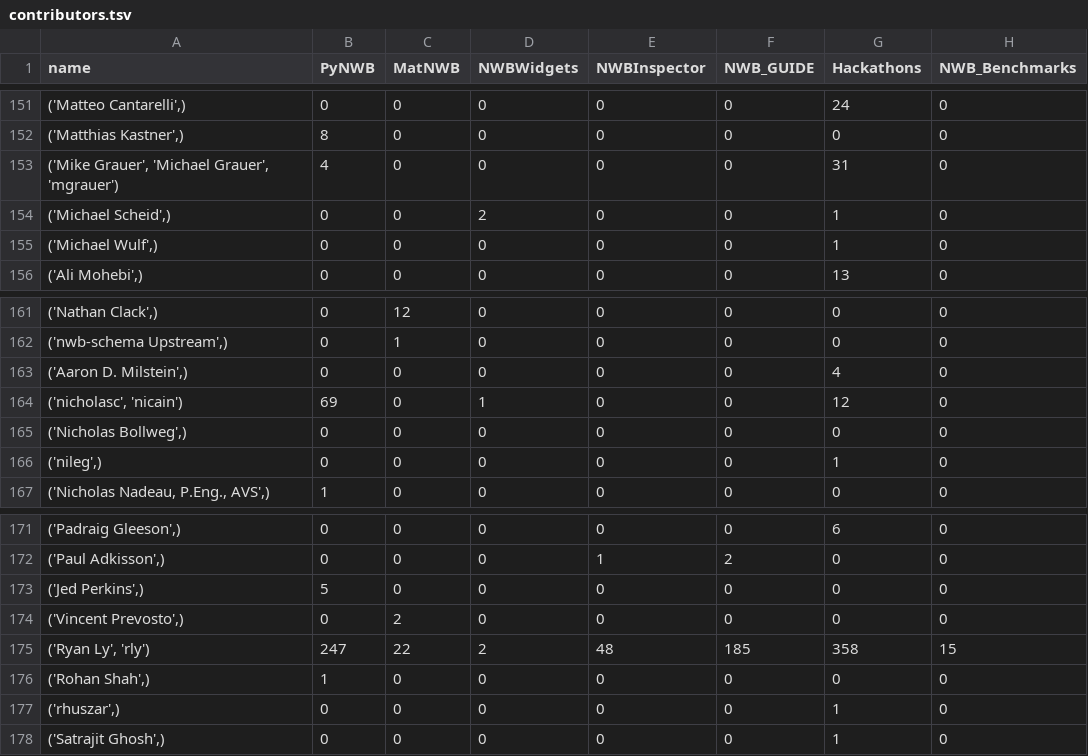
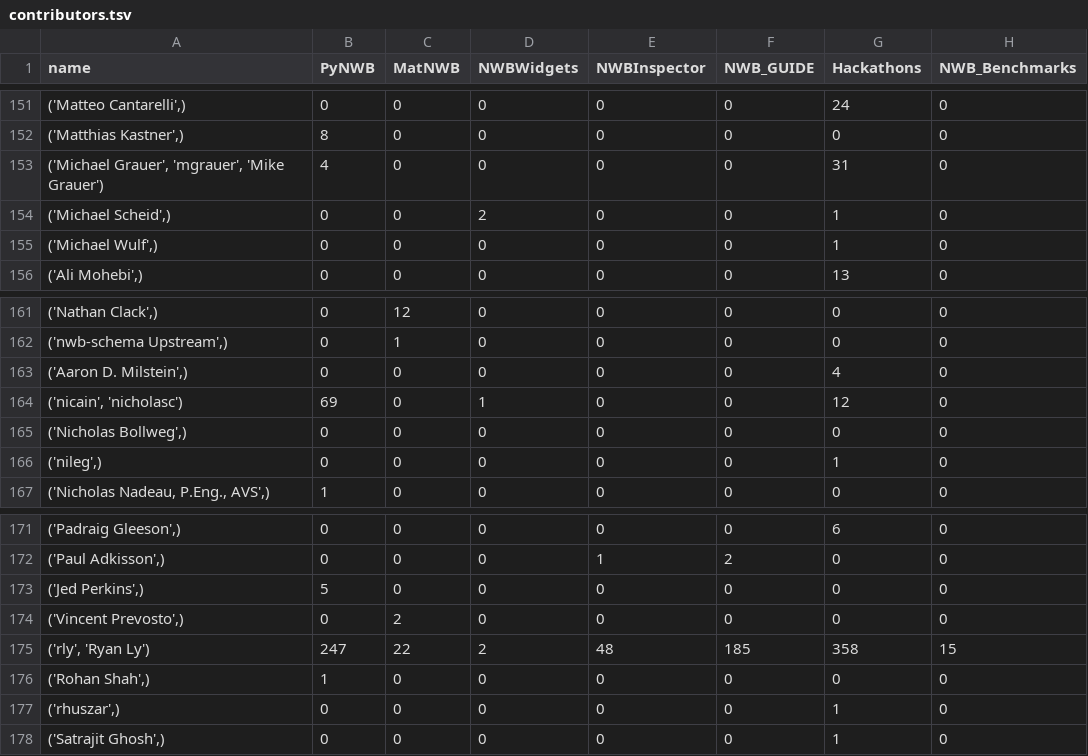
Before and after one commit to NeurodataWithoutBorders/nwb-project-analytics, a TSV file: data/contributors.tsv, drawn as a sheet; only a part is shown, gaps mark what is left out; the diff covers the shown part only; the diff names each change by its address in the sheet, - before the commit and + after, or states it on an @@ line.

```diff
--- a/data/contributors.tsv
+++ b/data/contributors.tsv
-A153 (name): ('Mike Grauer', 'Michael Grauer', 'mgrauer')
+A153 (name): ('Michael Grauer', 'mgrauer', 'Mike Grauer')
-A164 (name): ('nicholasc', 'nicain')
+A164 (name): ('nicain', 'nicholasc')
-A175 (name): ('Ryan Ly', 'rly')
+A175 (name): ('rly', 'Ryan Ly')
```
Also changed, not shown: 13 edited cells elsewhere in this file, 2 other files.
